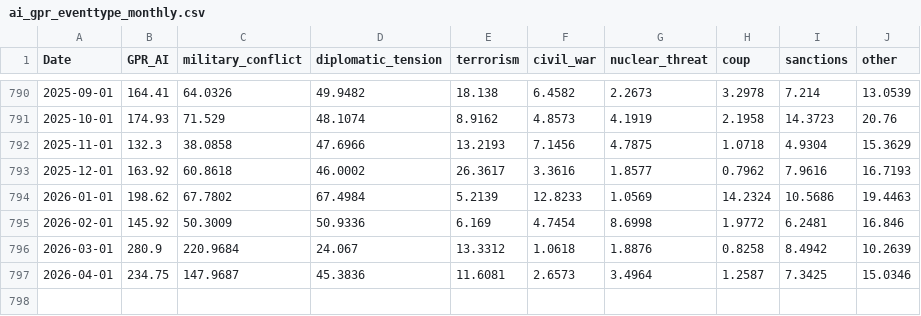
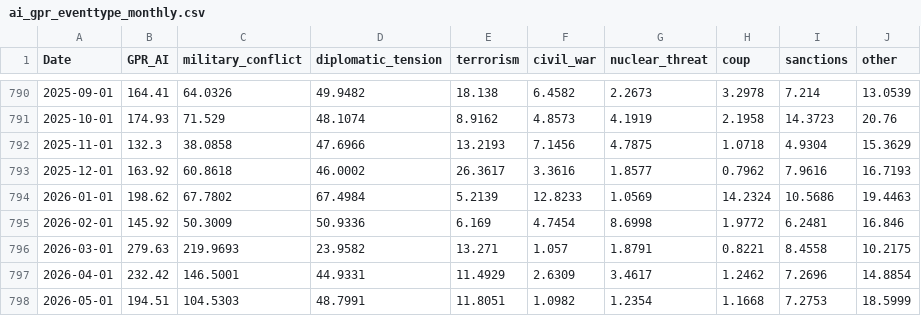
Before and after one commit to iacoviel/iacoviel.github.io, a CSV file: ai_gpr_files/ai_gpr_eventtype_monthly.csv, drawn as a sheet; only a part is shown, gaps mark what is left out.

```diff
--- a/ai_gpr_files/ai_gpr_eventtype_monthly.csv
+++ b/ai_gpr_files/ai_gpr_eventtype_monthly.csv
@@ -795,3 +795,4 @@ Date,GPR_AI,military_conflict,diplomatic_tension,terrorism,civil_war,nuclear_thr
 2026-02-01,145.92,50.3009,50.9336,6.169,4.7454,8.6998,1.9772,6.2481,16.846
-2026-03-01,280.9,220.9684,24.067,13.3312,1.0618,1.8876,0.8258,8.4942,10.2639
-2026-04-01,234.75,147.9687,45.3836,11.6081,2.6573,3.4964,1.2587,7.3425,15.0346
+2026-03-01,279.63,219.9693,23.9582,13.271,1.057,1.8791,0.8221,8.4558,10.2175
+2026-04-01,232.42,146.5001,44.9331,11.4929,2.6309,3.4617,1.2462,7.2696,14.8854
+2026-05-01,194.51,104.5303,48.7991,11.8051,1.0982,1.2354,1.1668,7.2753,18.5999
```
Also changed, not shown: ai_gpr_files/ai_gpr_data_monthly.csv, 9 other files.
